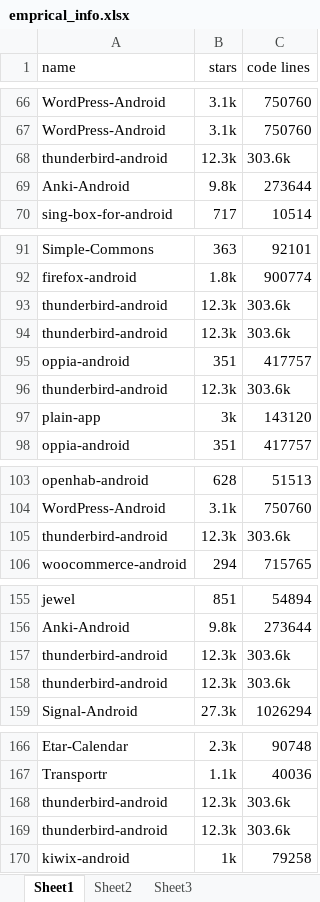
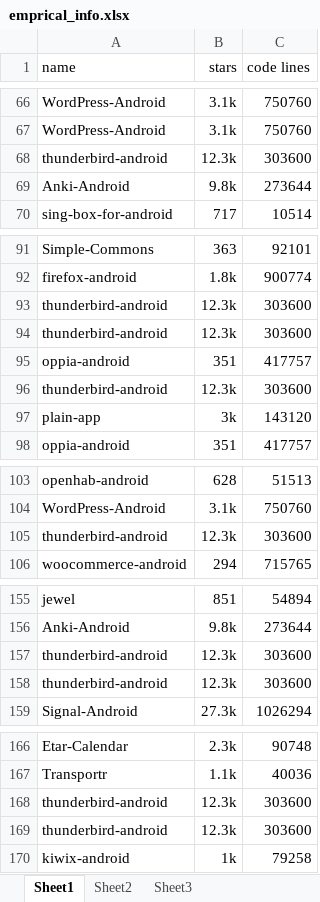
Before and after one commit to good-good-create/DroidPalette, an Excel workbook: emprical_info.xlsx, sheet Sheet1, drawn as a sheet; only a part is shown, gaps mark what is left out; values as stored, in another font and other column widths than the file's, no borders; the diff covers the shown part only; the diff names each change by its address in the sheet, - before the commit and + after, or states it on an @@ line.

Commit message:
Add files via upload

```diff
--- a/emprical_info.xlsx (sheet Sheet1)
+++ b/emprical_info.xlsx (sheet Sheet1)
-C68 (code lines): 303.6k
+C68 (code lines): 303600
-C93:C94 (code lines): 303.6k
+C93:C94 (code lines): 303600
-C96 (code lines): 303.6k
+C96 (code lines): 303600
-C105 (code lines): 303.6k
+C105 (code lines): 303600
-C157:C158 (code lines): 303.6k
+C157:C158 (code lines): 303600
-C168:C169 (code lines): 303.6k
+C168:C169 (code lines): 303600
```
Also changed, not shown: 1 edited cell elsewhere in this sheet.
